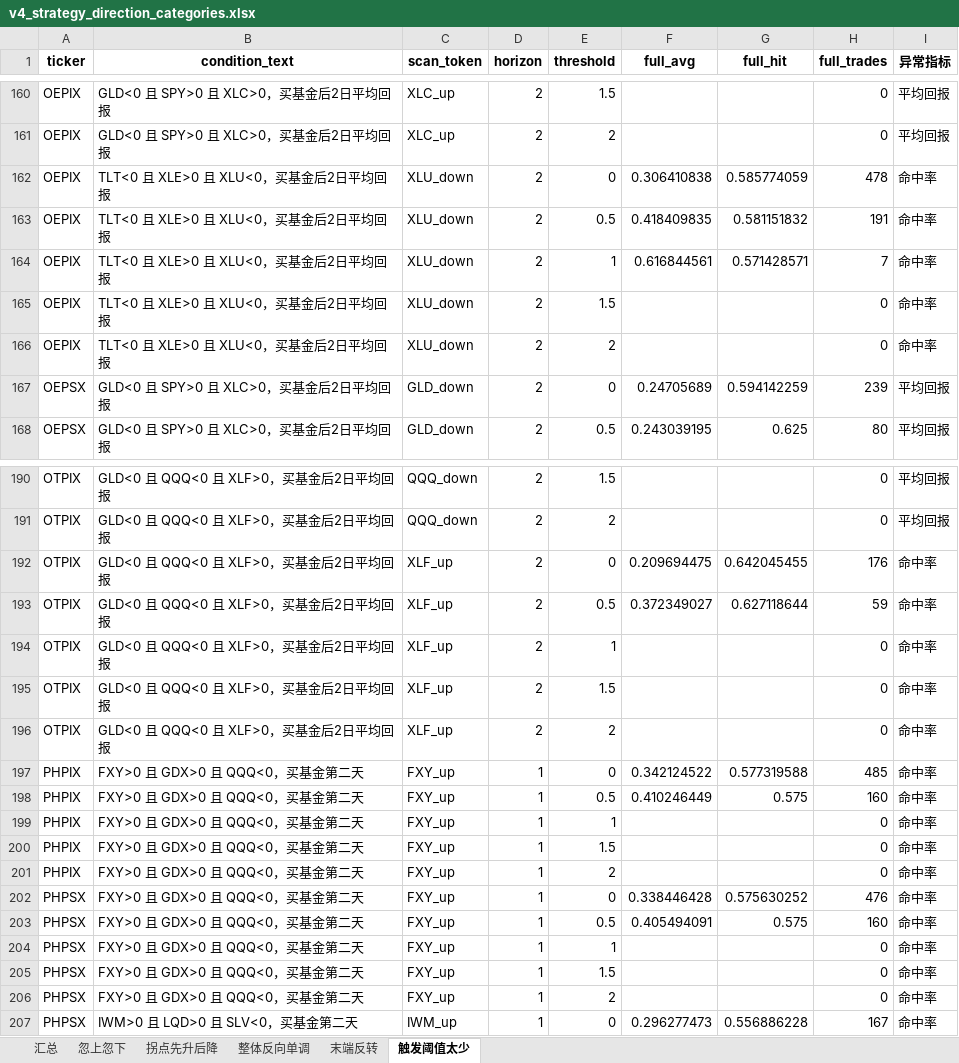
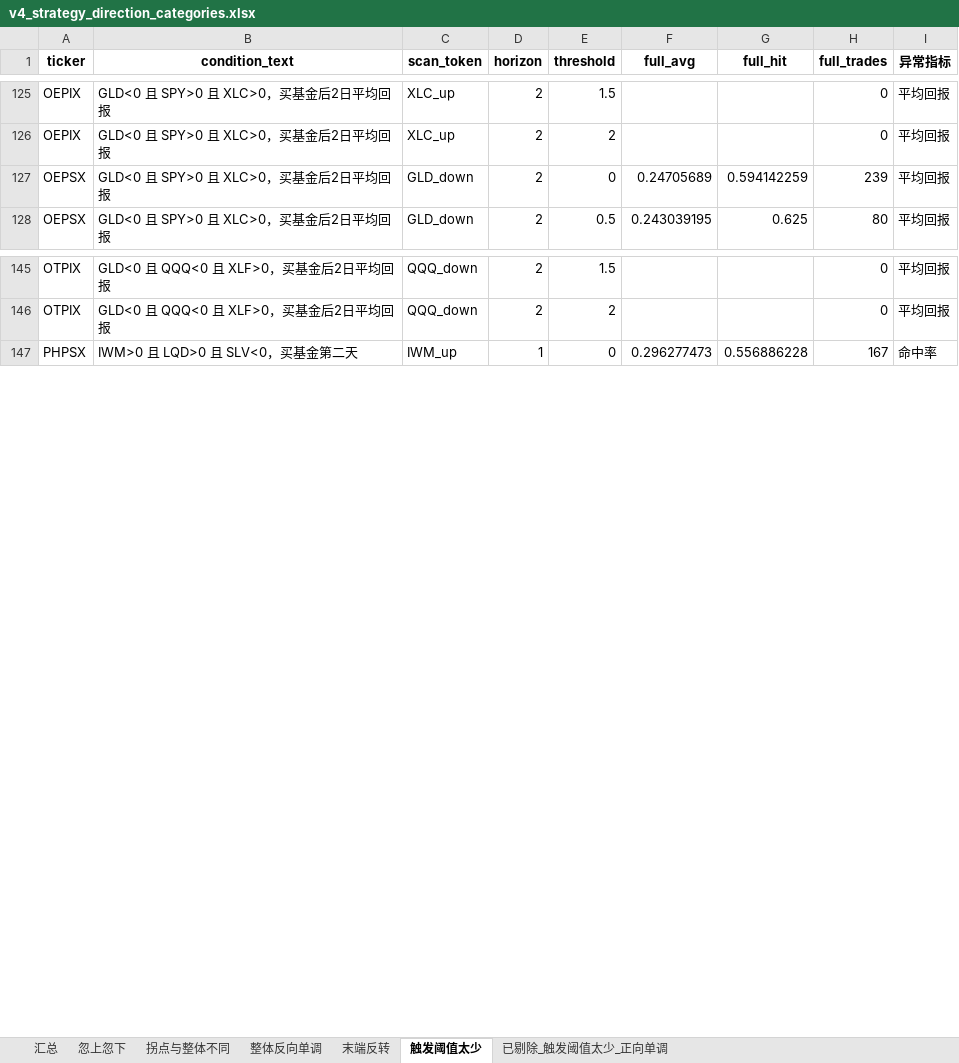
Before and after one commit to iqila0629-gif/ETFs, an Excel workbook: 04_结果/v4_中间结果/v4_稳健性分析/v4_strategy_direction_categories.xlsx, sheet 触发阈值太少, drawn as a sheet; only a part is shown, gaps mark what is left out; values as stored, in another font and other column widths than the file's, no borders; the diff covers the shown part only; the diff names each change by its address in the sheet, - before the commit and + after, or states it on an @@ line.

```diff
--- a/04_结果/v4_中间结果/v4_稳健性分析/v4_strategy_direction_categories.xlsx (sheet 触发阈值太少)
+++ b/04_结果/v4_中间结果/v4_稳健性分析/v4_strategy_direction_categories.xlsx (sheet 触发阈值太少)
-sheet tab: 拐点先升后降
+sheet tab: 拐点与整体不同
+sheet tab: 已剔除_触发阈值太少_正向单调
-row 162: OEPIX | TLT<0 且 XLE>0 且 XLU<0，买基金后2日平均回报 | XLU_down | 2 | 0 | 0.306410838 | 0.585774059 | 478 | 命中率
-row 163: OEPIX | TLT<0 且 XLE>0 且 XLU<0，买基金后2日平均回报 | XLU_down | 2 | 0.5 | 0.418409835 | 0.581151832 | 191 | 命中率
-row 164: OEPIX | TLT<0 且 XLE>0 且 XLU<0，买基金后2日平均回报 | XLU_down | 2 | 1 | 0.616844561 | 0.571428571 | 7 | 命中率
-row 165: OEPIX | TLT<0 且 XLE>0 且 XLU<0，买基金后2日平均回报 | XLU_down | 2 | 1.5 |  |  | 0 | 命中率
-row 166: OEPIX | TLT<0 且 XLE>0 且 XLU<0，买基金后2日平均回报 | XLU_down | 2 | 2 |  |  | 0 | 命中率
-row 192: OTPIX | GLD<0 且 QQQ<0 且 XLF>0，买基金后2日平均回报 | XLF_up | 2 | 0 | 0.209694475 | 0.642045455 | 176 | 命中率
-row 193: OTPIX | GLD<0 且 QQQ<0 且 XLF>0，买基金后2日平均回报 | XLF_up | 2 | 0.5 | 0.372349027 | 0.627118644 | 59 | 命中率
-row 194: OTPIX | GLD<0 且 QQQ<0 且 XLF>0，买基金后2日平均回报 | XLF_up | 2 | 1 |  |  | 0 | 命中率
-row 195: OTPIX | GLD<0 且 QQQ<0 且 XLF>0，买基金后2日平均回报 | XLF_up | 2 | 1.5 |  |  | 0 | 命中率
-row 196: OTPIX | GLD<0 且 QQQ<0 且 XLF>0，买基金后2日平均回报 | XLF_up | 2 | 2 |  |  | 0 | 命中率
-row 197: PHPIX | FXY>0 且 GDX>0 且 QQQ<0，买基金第二天 | FXY_up | 1 | 0 | 0.342124522 | 0.577319588 | 485 | 命中率
-row 198: PHPIX | FXY>0 且 GDX>0 且 QQQ<0，买基金第二天 | FXY_up | 1 | 0.5 | 0.410246449 | 0.575 | 160 | 命中率
-row 199: PHPIX | FXY>0 且 GDX>0 且 QQQ<0，买基金第二天 | FXY_up | 1 | 1 |  |  | 0 | 命中率
-row 200: PHPIX | FXY>0 且 GDX>0 且 QQQ<0，买基金第二天 | FXY_up | 1 | 1.5 |  |  | 0 | 命中率
-row 201: PHPIX | FXY>0 且 GDX>0 且 QQQ<0，买基金第二天 | FXY_up | 1 | 2 |  |  | 0 | 命中率
-row 202: PHPSX | FXY>0 且 GDX>0 且 QQQ<0，买基金第二天 | FXY_up | 1 | 0 | 0.338446428 | 0.575630252 | 476 | 命中率
-row 203: PHPSX | FXY>0 且 GDX>0 且 QQQ<0，买基金第二天 | FXY_up | 1 | 0.5 | 0.405494091 | 0.575 | 160 | 命中率
-row 204: PHPSX | FXY>0 且 GDX>0 且 QQQ<0，买基金第二天 | FXY_up | 1 | 1 |  |  | 0 | 命中率
-row 205: PHPSX | FXY>0 且 GDX>0 且 QQQ<0，买基金第二天 | FXY_up | 1 | 1.5 |  |  | 0 | 命中率
-row 206: PHPSX | FXY>0 且 GDX>0 且 QQQ<0，买基金第二天 | FXY_up | 1 | 2 |  |  | 0 | 命中率
```
Also changed, not shown: 90 removed rows elsewhere in this sheet, sheet 汇总, 6 other files.
